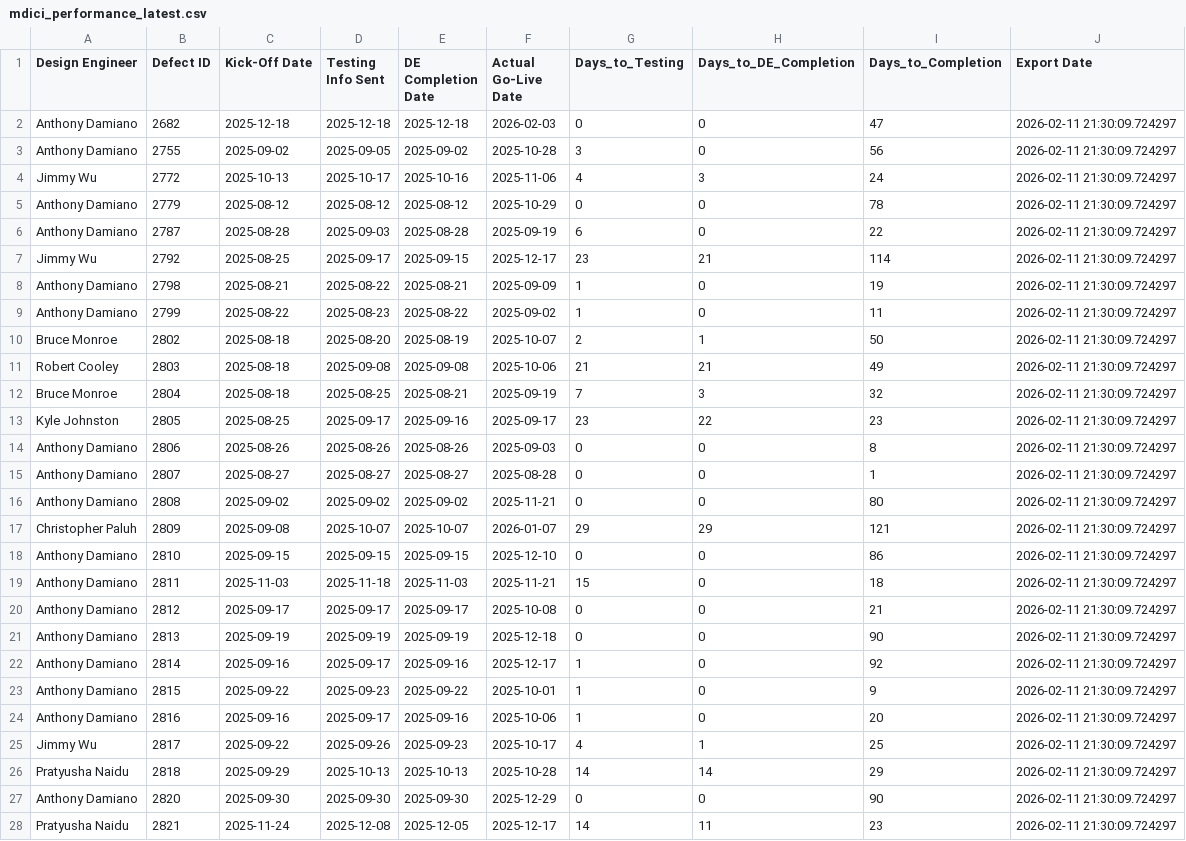
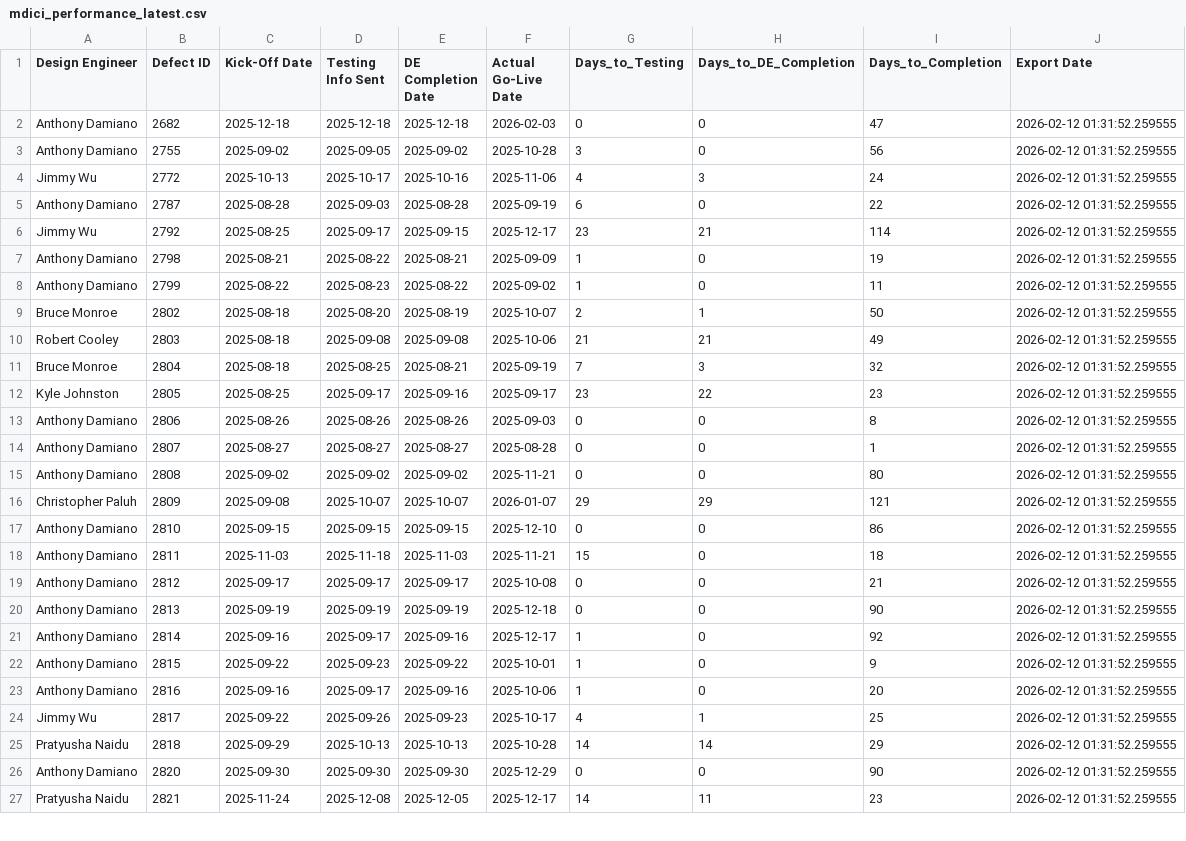
Before and after one commit to addamiano/mdici-dashboard, a CSV file: mdici_performance_latest.csv, drawn as a sheet; only a part is shown; the diff covers the shown part only.

Commit message:
Auto-update MDICI data - 2026-02-12 01:31:55 (2,914 projects)

```diff
--- a/mdici_performance_latest.csv
+++ b/mdici_performance_latest.csv
@@ -1,28 +1,27 @@
 Design Engineer,Defect ID,Kick-Off Date,Testing Info Sent,DE Completion Date,Actual Go-Live Date,Days_to_Testing,Days_to_DE_Completion,Days_to_Completion,Export Date
-Anthony Damiano,2682,2025-12-18,2025-12-18,2025-12-18,2026-02-03,0,0,47,2026-02-11 21:30:09.724297
-Anthony Damiano,2755,2025-09-02,2025-09-05,2025-09-02,2025-10-28,3,0,56,2026-02-11 21:30:09.724297
-Jimmy Wu,2772,2025-10-13,2025-10-17,2025-10-16,2025-11-06,4,3,24,2026-02-11 21:30:09.724297
-Anthony Damiano,2779,2025-08-12,2025-08-12,2025-08-12,2025-10-29,0,0,78,2026-02-11 21:30:09.724297
-Anthony Damiano,2787,2025-08-28,2025-09-03,2025-08-28,2025-09-19,6,0,22,2026-02-11 21:30:09.724297
-Jimmy Wu,2792,2025-08-25,2025-09-17,2025-09-15,2025-12-17,23,21,114,2026-02-11 21:30:09.724297
-Anthony Damiano,2798,2025-08-21,2025-08-22,2025-08-21,2025-09-09,1,0,19,2026-02-11 21:30:09.724297
-Anthony Damiano,2799,2025-08-22,2025-08-23,2025-08-22,2025-09-02,1,0,11,2026-02-11 21:30:09.724297
-Bruce Monroe,2802,2025-08-18,2025-08-20,2025-08-19,2025-10-07,2,1,50,2026-02-11 21:30:09.724297
-Robert Cooley,2803,2025-08-18,2025-09-08,2025-09-08,2025-10-06,21,21,49,2026-02-11 21:30:09.724297
-Bruce Monroe,2804,2025-08-18,2025-08-25,2025-08-21,2025-09-19,7,3,32,2026-02-11 21:30:09.724297
-Kyle Johnston,2805,2025-08-25,2025-09-17,2025-09-16,2025-09-17,23,22,23,2026-02-11 21:30:09.724297
-Anthony Damiano,2806,2025-08-26,2025-08-26,2025-08-26,2025-09-03,0,0,8,2026-02-11 21:30:09.724297
-Anthony Damiano,2807,2025-08-27,2025-08-27,2025-08-27,2025-08-28,0,0,1,2026-02-11 21:30:09.724297
-Anthony Damiano,2808,2025-09-02,2025-09-02,2025-09-02,2025-11-21,0,0,80,2026-02-11 21:30:09.724297
-Christopher Paluh,2809,2025-09-08,2025-10-07,2025-10-07,2026-01-07,29,29,121,2026-02-11 21:30:09.724297
-Anthony Damiano,2810,2025-09-15,2025-09-15,2025-09-15,2025-12-10,0,0,86,2026-02-11 21:30:09.724297
-Anthony Damiano,2811,2025-11-03,2025-11-18,2025-11-03,2025-11-21,15,0,18,2026-02-11 21:30:09.724297
-Anthony Damiano,2812,2025-09-17,2025-09-17,2025-09-17,2025-10-08,0,0,21,2026-02-11 21:30:09.724297
-Anthony Damiano,2813,2025-09-19,2025-09-19,2025-09-19,2025-12-18,0,0,90,2026-02-11 21:30:09.724297
-Anthony Damiano,2814,2025-09-16,2025-09-17,2025-09-16,2025-12-17,1,0,92,2026-02-11 21:30:09.724297
-Anthony Damiano,2815,2025-09-22,2025-09-23,2025-09-22,2025-10-01,1,0,9,2026-02-11 21:30:09.724297
-Anthony Damiano,2816,2025-09-16,2025-09-17,2025-09-16,2025-10-06,1,0,20,2026-02-11 21:30:09.724297
-Jimmy Wu,2817,2025-09-22,2025-09-26,2025-09-23,2025-10-17,4,1,25,2026-02-11 21:30:09.724297
-Pratyusha Naidu,2818,2025-09-29,2025-10-13,2025-10-13,2025-10-28,14,14,29,2026-02-11 21:30:09.724297
-Anthony Damiano,2820,2025-09-30,2025-09-30,2025-09-30,2025-12-29,0,0,90,2026-02-11 21:30:09.724297
-Pratyusha Naidu,2821,2025-11-24,2025-12-08,2025-12-05,2025-12-17,14,11,23,2026-02-11 21:30:09.724297
+Anthony Damiano,2682,2025-12-18,2025-12-18,2025-12-18,2026-02-03,0,0,47,2026-02-12 01:31:52.259555
+Anthony Damiano,2755,2025-09-02,2025-09-05,2025-09-02,2025-10-28,3,0,56,2026-02-12 01:31:52.259555
+Jimmy Wu,2772,2025-10-13,2025-10-17,2025-10-16,2025-11-06,4,3,24,2026-02-12 01:31:52.259555
+Anthony Damiano,2787,2025-08-28,2025-09-03,2025-08-28,2025-09-19,6,0,22,2026-02-12 01:31:52.259555
+Jimmy Wu,2792,2025-08-25,2025-09-17,2025-09-15,2025-12-17,23,21,114,2026-02-12 01:31:52.259555
+Anthony Damiano,2798,2025-08-21,2025-08-22,2025-08-21,2025-09-09,1,0,19,2026-02-12 01:31:52.259555
+Anthony Damiano,2799,2025-08-22,2025-08-23,2025-08-22,2025-09-02,1,0,11,2026-02-12 01:31:52.259555
+Bruce Monroe,2802,2025-08-18,2025-08-20,2025-08-19,2025-10-07,2,1,50,2026-02-12 01:31:52.259555
+Robert Cooley,2803,2025-08-18,2025-09-08,2025-09-08,2025-10-06,21,21,49,2026-02-12 01:31:52.259555
+Bruce Monroe,2804,2025-08-18,2025-08-25,2025-08-21,2025-09-19,7,3,32,2026-02-12 01:31:52.259555
+Kyle Johnston,2805,2025-08-25,2025-09-17,2025-09-16,2025-09-17,23,22,23,2026-02-12 01:31:52.259555
+Anthony Damiano,2806,2025-08-26,2025-08-26,2025-08-26,2025-09-03,0,0,8,2026-02-12 01:31:52.259555
+Anthony Damiano,2807,2025-08-27,2025-08-27,2025-08-27,2025-08-28,0,0,1,2026-02-12 01:31:52.259555
+Anthony Damiano,2808,2025-09-02,2025-09-02,2025-09-02,2025-11-21,0,0,80,2026-02-12 01:31:52.259555
+Christopher Paluh,2809,2025-09-08,2025-10-07,2025-10-07,2026-01-07,29,29,121,2026-02-12 01:31:52.259555
+Anthony Damiano,2810,2025-09-15,2025-09-15,2025-09-15,2025-12-10,0,0,86,2026-02-12 01:31:52.259555
+Anthony Damiano,2811,2025-11-03,2025-11-18,2025-11-03,2025-11-21,15,0,18,2026-02-12 01:31:52.259555
+Anthony Damiano,2812,2025-09-17,2025-09-17,2025-09-17,2025-10-08,0,0,21,2026-02-12 01:31:52.259555
+Anthony Damiano,2813,2025-09-19,2025-09-19,2025-09-19,2025-12-18,0,0,90,2026-02-12 01:31:52.259555
+Anthony Damiano,2814,2025-09-16,2025-09-17,2025-09-16,2025-12-17,1,0,92,2026-02-12 01:31:52.259555
+Anthony Damiano,2815,2025-09-22,2025-09-23,2025-09-22,2025-10-01,1,0,9,2026-02-12 01:31:52.259555
+Anthony Damiano,2816,2025-09-16,2025-09-17,2025-09-16,2025-10-06,1,0,20,2026-02-12 01:31:52.259555
+Jimmy Wu,2817,2025-09-22,2025-09-26,2025-09-23,2025-10-17,4,1,25,2026-02-12 01:31:52.259555
+Pratyusha Naidu,2818,2025-09-29,2025-10-13,2025-10-13,2025-10-28,14,14,29,2026-02-12 01:31:52.259555
+Anthony Damiano,2820,2025-09-30,2025-09-30,2025-09-30,2025-12-29,0,0,90,2026-02-12 01:31:52.259555
+Pratyusha Naidu,2821,2025-11-24,2025-12-08,2025-12-05,2025-12-17,14,11,23,2026-02-12 01:31:52.259555
```
Also changed, not shown: 54 edited cells elsewhere in this file, 1 other file.
